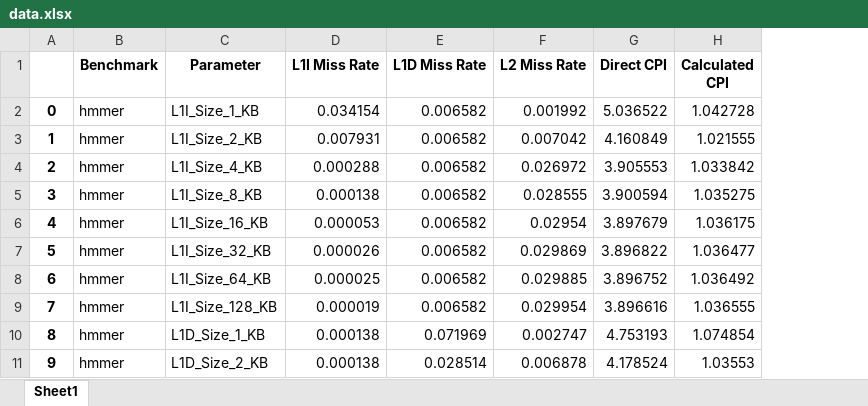
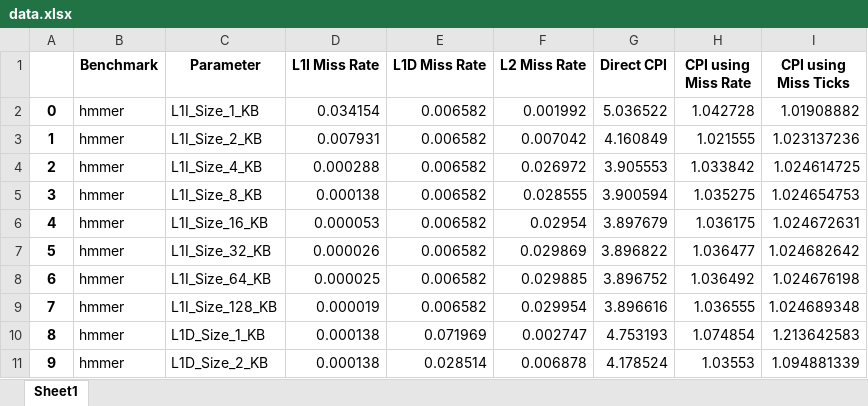
Before and after one commit to Sam-Ofiaza/GEM5-Branch-Predictor-Simulator, an Excel workbook: Caches/output/data.xlsx, sheet Sheet1, drawn as a sheet; only a part is shown; values as stored, in another font and other column widths than the file's, no borders; the diff names each change by its address in the sheet, - before the commit and + after, or states it on an @@ line.

Commit message:
Add miss latency CPI to data.xlsx

```diff
--- a/Caches/output/data.xlsx (sheet Sheet1)
+++ b/Caches/output/data.xlsx (sheet Sheet1)
+column I (CPI using Miss Ticks), rows 2-11: 1.01908882 | 1.023137236 | 1.024614725 | 1.024654753 | 1.024672631 | 1.024682642 | 1.024676198 | 1.024689348 | 1.213642583 | 1.094881339
-H1: Calculated CPI
+H1: CPI using Miss Rate
```
Also changed, not shown: 1 other file.
